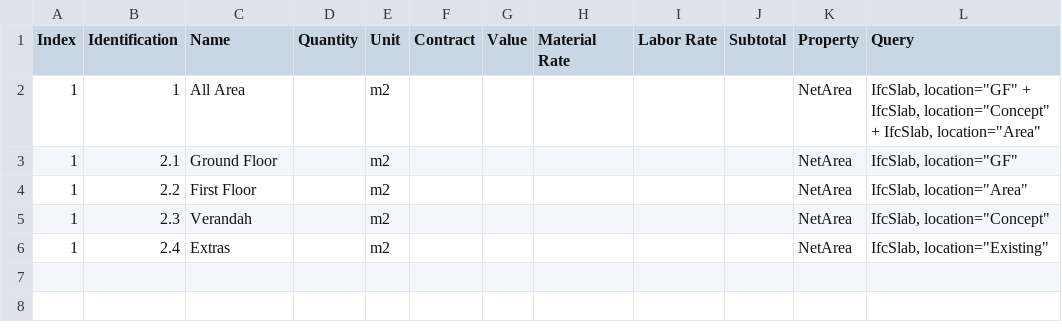
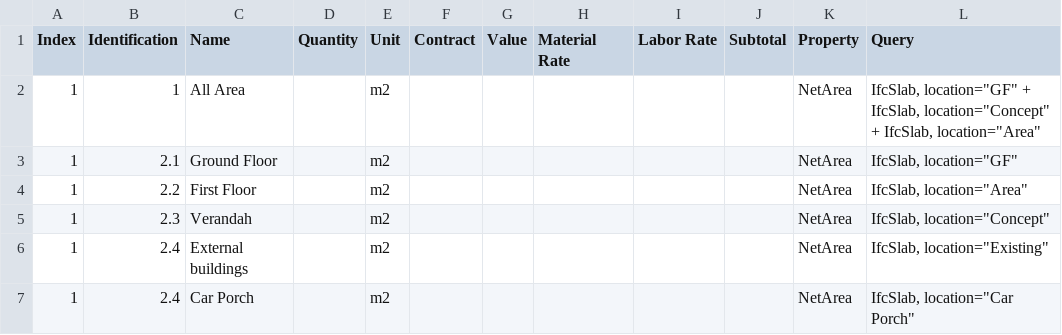
Before and after one commit to Arunarchitect/JailaniIFC, a CSV file: schedules/Area.csv, drawn as a sheet.

```diff
--- a/schedules/Area.csv
+++ b/schedules/Area.csv
@@ -5,2 +5,3 @@ Index,Identification,Name,Quantity,Unit,Contract,Value,Material Rate,Labor Rate,
 1,2.3,Verandah,,m2,,,,,,NetArea,"IfcSlab, location=""Concept"""
-1,2.4,Extras,,m2,,,,,,NetArea,"IfcSlab, location=""Existing"""
+1,2.4,External buildings,,m2,,,,,,NetArea,"IfcSlab, location=""Existing"""
+1,2.4,Car Porch,,m2,,,,,,NetArea,"IfcSlab, location=""Car Porch"""
```
Also changed, not shown: 1 other file.
